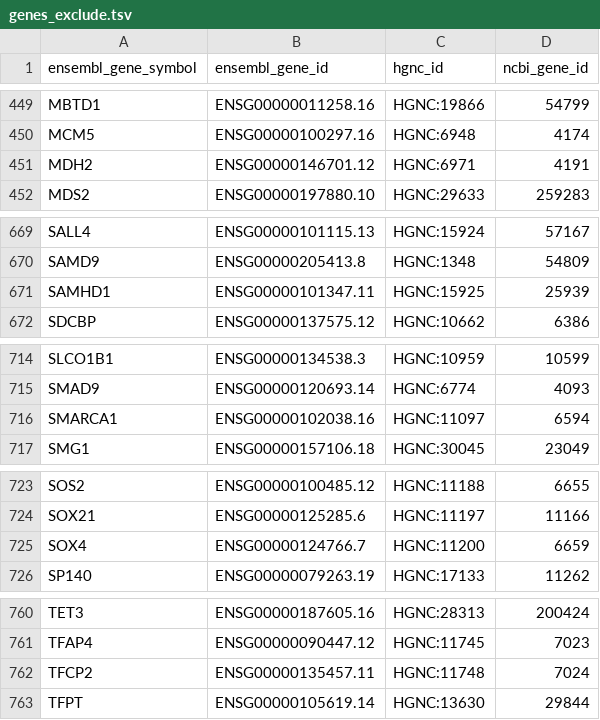
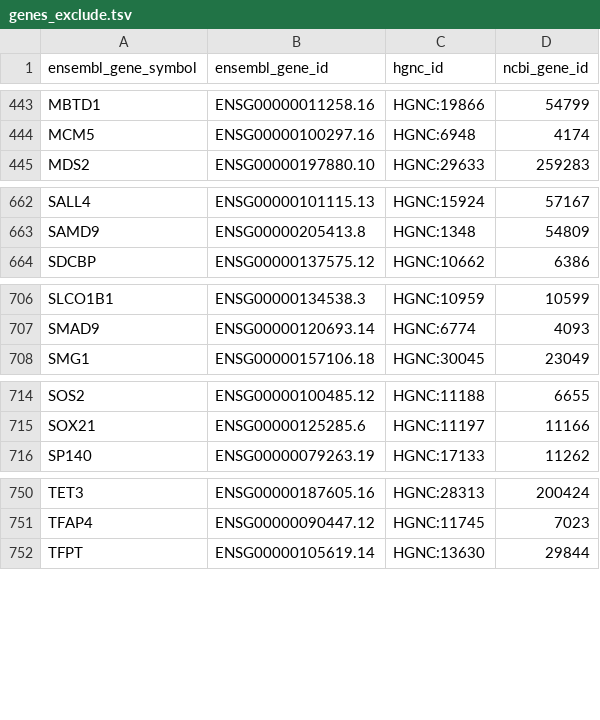
Before and after one commit to scwatts/umccr_gene_panels, a TSV file: somatic_panel/resources/curation_team/genes_exclude.tsv, drawn as a sheet; only a part is shown, gaps mark what is left out; the diff covers the shown part only; the diff names each change by its address in the sheet, - before the commit and + after, or states it on an @@ line.

```diff
--- a/somatic_panel/resources/curation_team/genes_exclude.tsv
+++ b/somatic_panel/resources/curation_team/genes_exclude.tsv
-row 451: MDH2 | ENSG00000146701.12 | HGNC:6971 | 4191
-row 671: SAMHD1 | ENSG00000101347.11 | HGNC:15925 | 25939
-row 716: SMARCA1 | ENSG00000102038.16 | HGNC:11097 | 6594
-row 725: SOX4 | ENSG00000124766.7 | HGNC:11200 | 6659
-row 762: TFCP2 | ENSG00000135457.11 | HGNC:11748 | 7024
```
Also changed, not shown: 6 removed rows elsewhere in this file, somatic_panel/resources/curation_team/genes_include.tsv.
